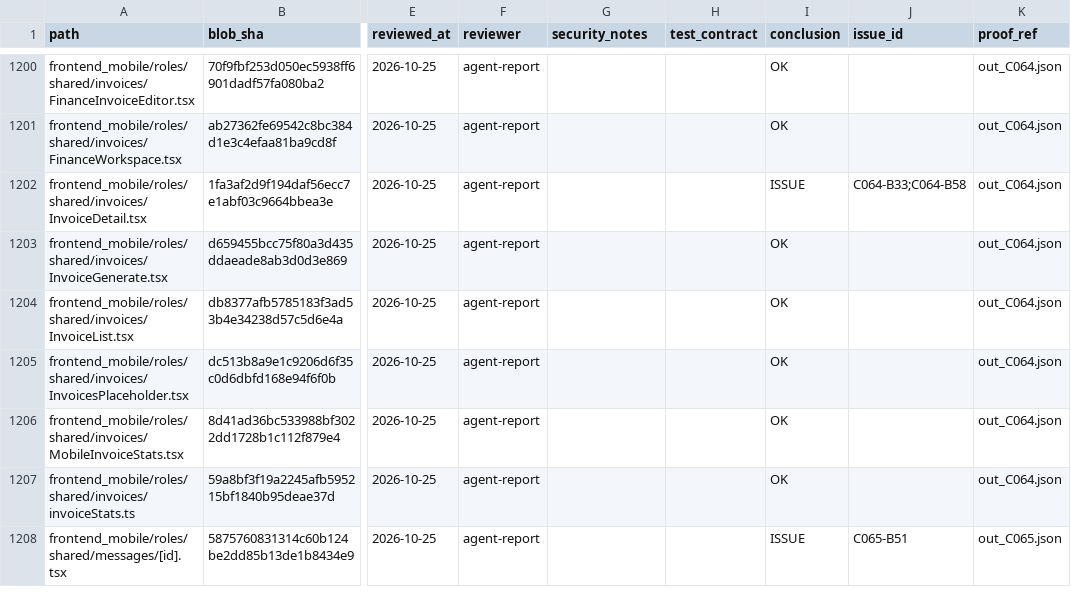
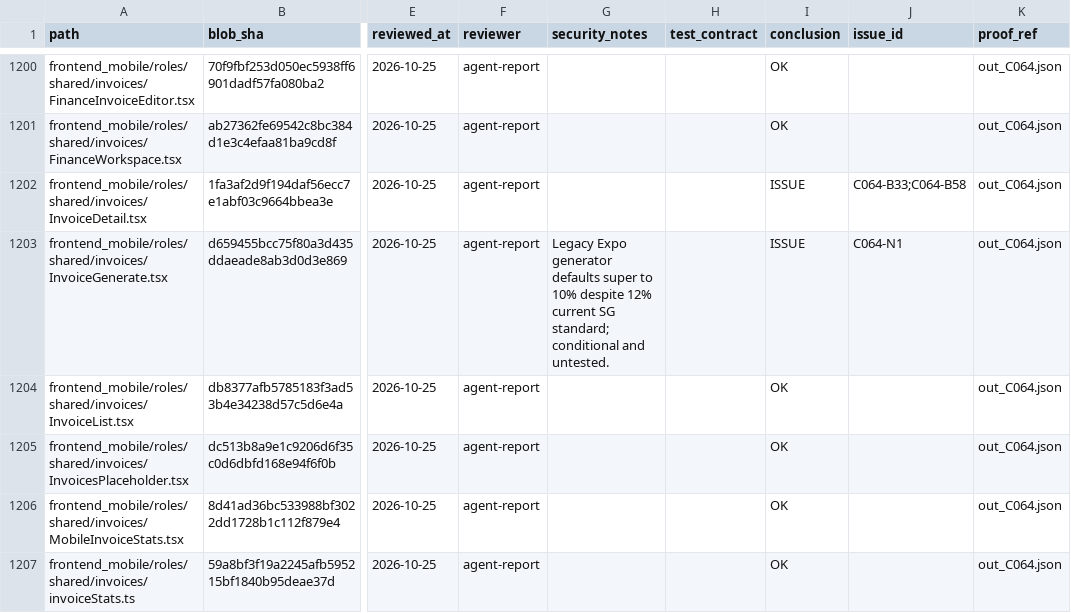
Before and after one commit to chemisttasker11-ezy/ChemistTasker-Ezy1, a CSV file: docs/qa/evidence/MAIN_RELEASE_FINISH_LEDGER.csv, drawn as a sheet; only a part is shown, gaps mark what is left out; the shorter side is filled out with more unchanged rows; the diff names each change by its address in the sheet, - before the commit and + after, or states it on an @@ line.

Commit message:
docs(audit): rebuild 155 candidate findings, maintain dedup/source statuses and correct legacy super ledger

```diff
--- a/docs/qa/evidence/MAIN_RELEASE_FINISH_LEDGER.csv
+++ b/docs/qa/evidence/MAIN_RELEASE_FINISH_LEDGER.csv
-G1203 (security_notes): (empty)
+G1203 (security_notes): Legacy Expo generator defaults super to 10% despite 12% current SG standard; conditional and untested.
-I1203 (conclusion): OK
+I1203 (conclusion): ISSUE
-J1203 (issue_id): (empty)
+J1203 (issue_id): C064-N1
```
Also changed, not shown: 4 other files.
